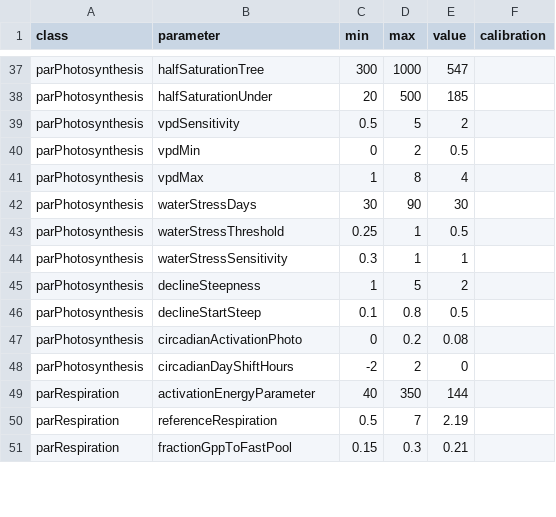
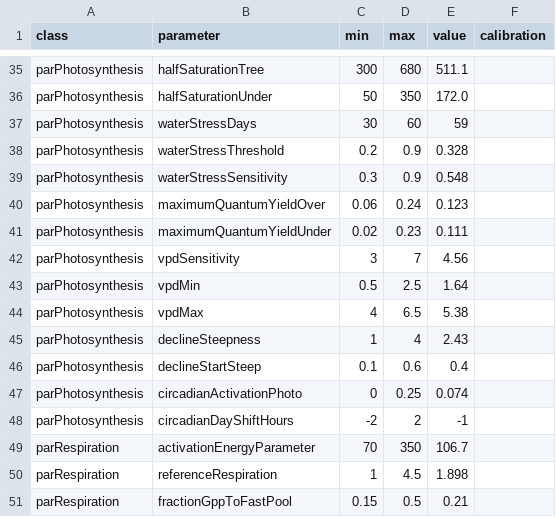
Before and after one commit to GeoModelLab/breath-api, a CSV file: api/wwwroot/data/parametersData/photothermalRequirements.csv, drawn as a sheet; only a part is shown, gaps mark what is left out; removed rows and columns are numbered as before the commit, all else as after; the diff covers the shown part only; the diff names each change by its address in the sheet, - before the commit and + after, or states it on an @@ line.

```diff
--- a/api/wwwroot/data/parametersData/photothermalRequirements.csv
+++ b/api/wwwroot/data/parametersData/photothermalRequirements.csv
-D35 (max): 1000
+D35 (max): 680
-E35 (value): 547
+E35 (value): 511.1
-C36 (min): 20
+C36 (min): 50
-D36 (max): 500
+D36 (max): 350
-E36 (value): 185
+E36 (value): 172.0
-row 39: parPhotosynthesis | vpdSensitivity | 0.5 | 5 | 2
-row 40: parPhotosynthesis | vpdMin | 0 | 2 | 0.5
-row 41: parPhotosynthesis | vpdMax | 1 | 8 | 4
-D37 (max): 90
+D37 (max): 60
-E37 (value): 30
+E37 (value): 59
-C38 (min): 0.25
+C38 (min): 0.2
-D38:D39 (max): 1
+D38:D39 (max): 0.9
-E38 (value): 0.5
+E38 (value): 0.328
-E39 (value): 1
+E39 (value): 0.548
+row 40: parPhotosynthesis | maximumQuantumYieldOver | 0.06 | 0.24 | 0.123
+row 41: parPhotosynthesis | maximumQuantumYieldUnder | 0.02 | 0.23 | 0.111
+row 42: parPhotosynthesis | vpdSensitivity | 3 | 7 | 4.56
+row 43: parPhotosynthesis | vpdMin | 0.5 | 2.5 | 1.64
+row 44: parPhotosynthesis | vpdMax | 4 | 6.5 | 5.38
-D45 (max): 5
+D45 (max): 4
-E45 (value): 2
+E45 (value): 2.43
-D46 (max): 0.8
+D46 (max): 0.6
-E46 (value): 0.5
+E46 (value): 0.4
-D47 (max): 0.2
+D47 (max): 0.25
-E47 (value): 0.08
+E47 (value): 0.074
-E48 (value): 0
+E48 (value): -1
-C49 (min): 40
+C49 (min): 70
-E49 (value): 144
+E49 (value): 106.7
-C50 (min): 0.5
+C50 (min): 1
-D50 (max): 7
+D50 (max): 4.5
-E50 (value): 2.19
+E50 (value): 1.898
-D51 (max): 0.3
+D51 (max): 0.5
```
Also changed, not shown: 3 added rows, 5 removed rows and 74 edited cells elsewhere in this file, 2 other files.
